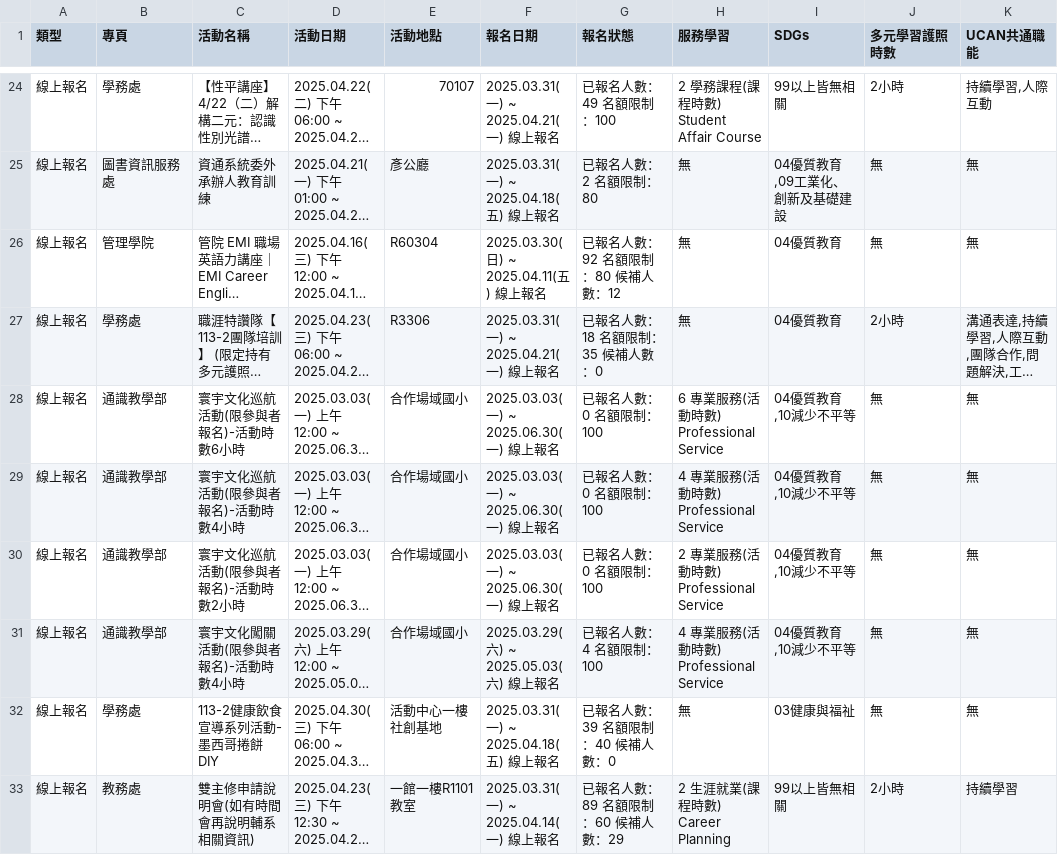
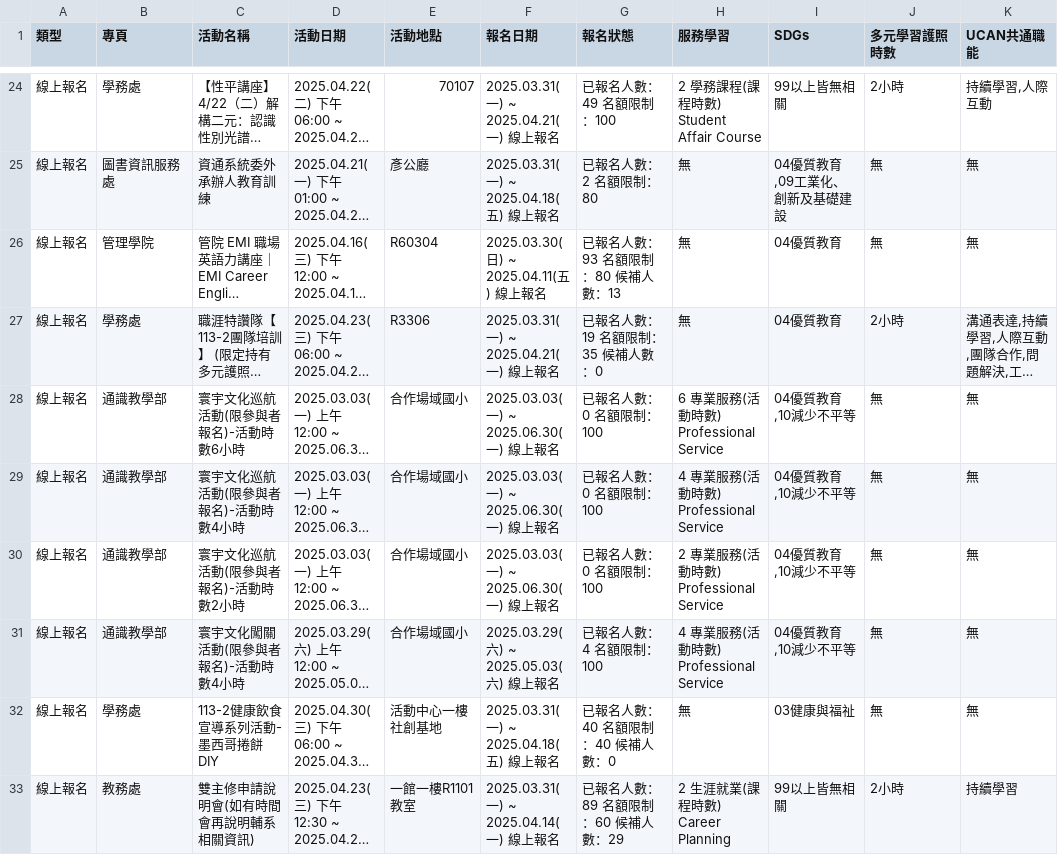
Before and after one commit to yzucse-cc/yzu-activity-monitor, a CSV file: data/full/full.csv, drawn as a sheet; only a part is shown, gaps mark what is left out; long unchanged cells end in …; the diff covers the shown part only; the diff names each change by its address in the sheet, - before the commit and + after, or states it on an @@ line.

```diff
--- a/data/full/full.csv
+++ b/data/full/full.csv
-G26 (報名狀態): 已報名人數：92 名額限制：80 候補人數：12
+G26 (報名狀態): 已報名人數：93 名額限制：80 候補人數：13
-G27 (報名狀態): 已報名人數：18 名額限制：35 候補人數：0
+G27 (報名狀態): 已報名人數：19 名額限制：35 候補人數：0
-G32 (報名狀態): 已報名人數：39 名額限制：40 候補人數：0
+G32 (報名狀態): 已報名人數：40 名額限制：40 候補人數：0
```
Also changed, not shown: 21 edited cells elsewhere in this file, 2 other files.
